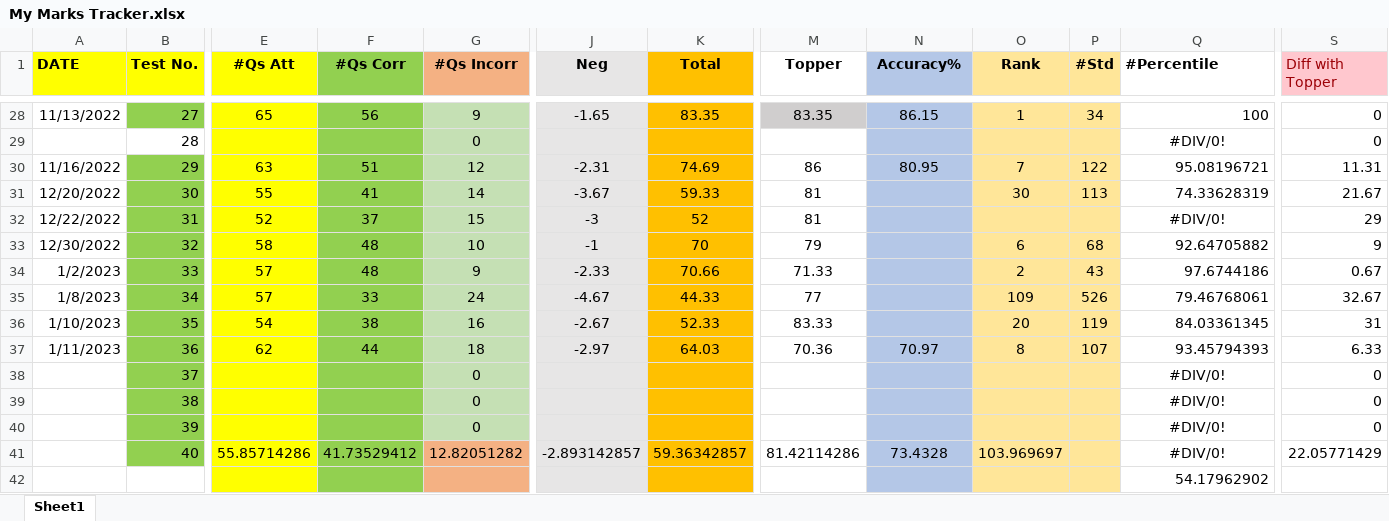
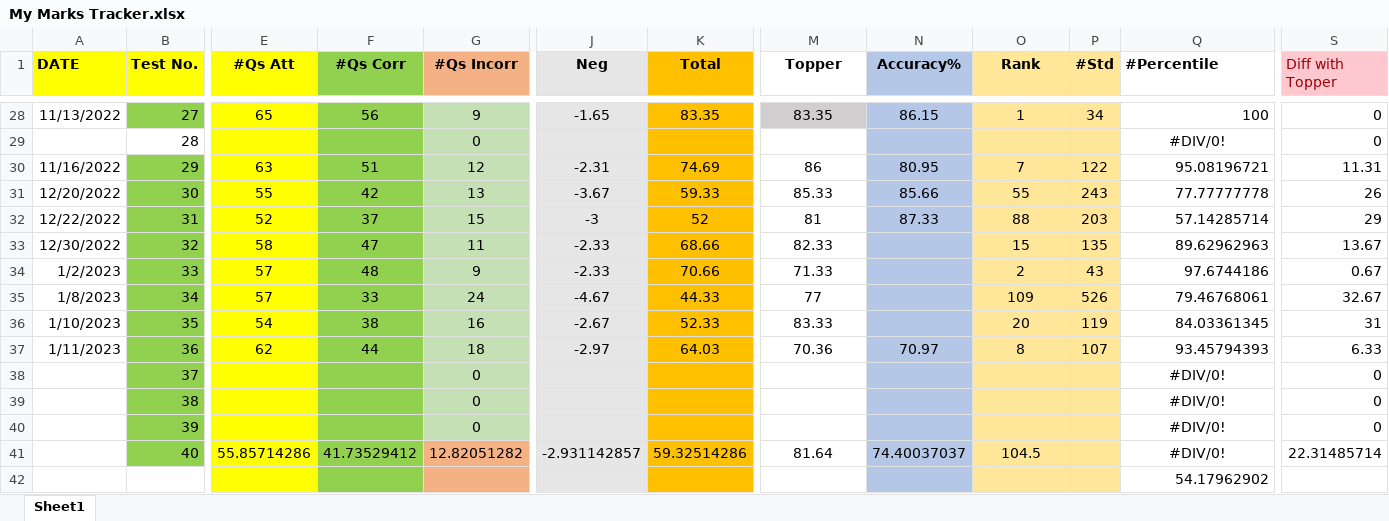
Before and after one commit to Abhrajyoti00/Abhrajyoti00-GATE_2022_2023, an Excel workbook: My Marks Tracker.xlsx, sheet Sheet1, drawn as a sheet; only a part is shown, gaps mark what is left out; values as stored, in another font and other column widths than the file's, no borders; charts and pictures and conditional formats not drawn; the diff names each change by its address in the sheet, - before the commit and + after, or states it on an @@ line.

```diff
--- a/My Marks Tracker.xlsx (sheet Sheet1)
+++ b/My Marks Tracker.xlsx (sheet Sheet1)
-F31 (#Qs Corr): 41
+F31 (#Qs Corr): 42
-G31 (#Qs Incorr): 14
+G31 (#Qs Incorr): 13
-M31 (Topper): 81
+M31 (Topper): 85.33
-N31 (Accuracy%): (empty)
+N31 (Accuracy%): 85.66
-O31 (Rank): 30
+O31 (Rank): 55
-P31 (#Std): 113
+P31 (#Std): 243
-Q31 (#Percentile): 74.33628319
+Q31 (#Percentile): 77.77777778
-S31 (Diff with Topper): 21.67
+S31 (Diff with Topper): 26
-N32 (Accuracy%): (empty)
+N32 (Accuracy%): 87.33
-O32 (Rank): (empty)
+O32 (Rank): 88
-P32 (#Std): (empty)
+P32 (#Std): 203
-Q32 (#Percentile): #DIV/0!
+Q32 (#Percentile): 57.14285714
-Q32 alignment: center
+Q32 alignment: right
-F33 (#Qs Corr): 48
+F33 (#Qs Corr): 47
-G33 (#Qs Incorr): 10
+G33 (#Qs Incorr): 11
-J33 (Neg): -1
+J33 (Neg): -2.33
-K33 (Total): 70
+K33 (Total): 68.66
-M33 (Topper): 79
+M33 (Topper): 82.33
-O33 (Rank): 6
+O33 (Rank): 15
-P33 (#Std): 68
+P33 (#Std): 135
-Q33 (#Percentile): 92.64705882
+Q33 (#Percentile): 89.62962963
-S33 (Diff with Topper): 9
+S33 (Diff with Topper): 13.67
-J41 (Neg): -2.893142857
+J41 (Neg): -2.931142857
-K41 (Total): 59.36342857
+K41 (Total): 59.32514286
-M41 (Topper): 81.42114286
+M41 (Topper): 81.64
-N41 (Accuracy%): 73.4328
+N41 (Accuracy%): 74.40037037
-O41 (Rank): 103.969697
+O41 (Rank): 104.5
-S41 (Diff with Topper): 22.05771429
+S41 (Diff with Topper): 22.31485714
```
Also changed, not shown: charts or pictures, My Entire Preparation Routine.xlsx, 2 other files.
